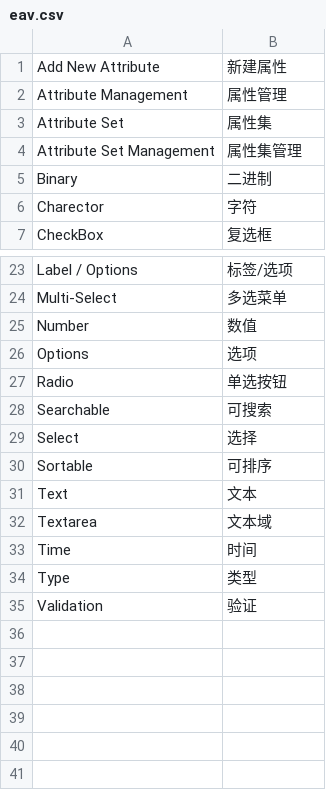
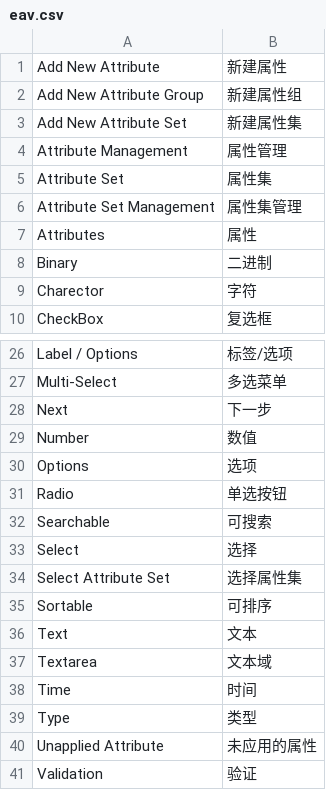
Before and after one commit to peachyang/py_website, a CSV file: app/i18n/zh-CN/eav.csv, drawn as a sheet; only a part is shown, gaps mark what is left out.

```diff
--- a/app/i18n/zh-CN/eav.csv
+++ b/app/i18n/zh-CN/eav.csv
@@ -1,2 +1,4 @@
 "Add New Attribute","新建属性"
+"Add New Attribute Group","新建属性组"
+"Add New Attribute Set","新建属性集"
 "Attribute Management","属性管理"
@@ -4,2 +6,3 @@
 "Attribute Set Management","属性集管理"
+"Attributes","属性"
 "Binary","二进制"
@@ -24,2 +27,3 @@
 "Multi-Select","多选菜单"
+"Next","下一步"
 "Number","数值"
@@ -29,2 +33,3 @@
 "Select","选择"
+"Select Attribute Set","选择属性集"
 "Sortable","可排序"
@@ -34,2 +39,3 @@
 "Type","类型"
+"Unapplied Attribute","未应用的属性"
 "Validation","验证"
```
Also changed, not shown: app/i18n/zh-CN/customer.csv, 38 other files.
